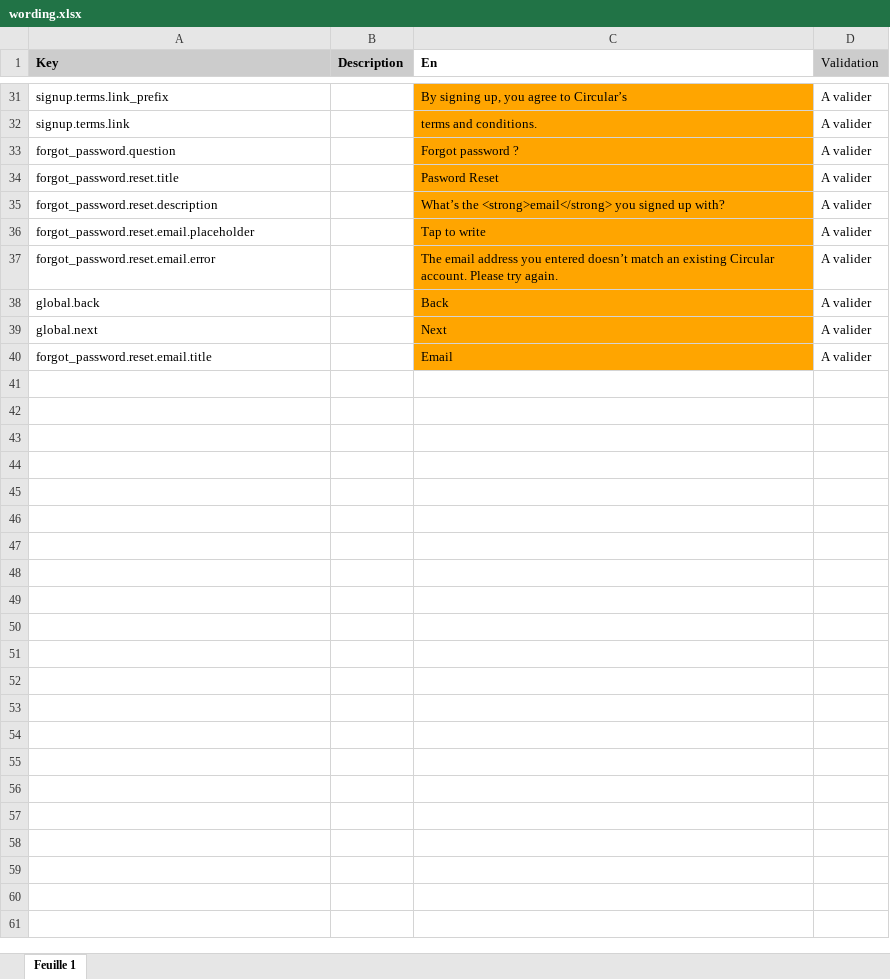
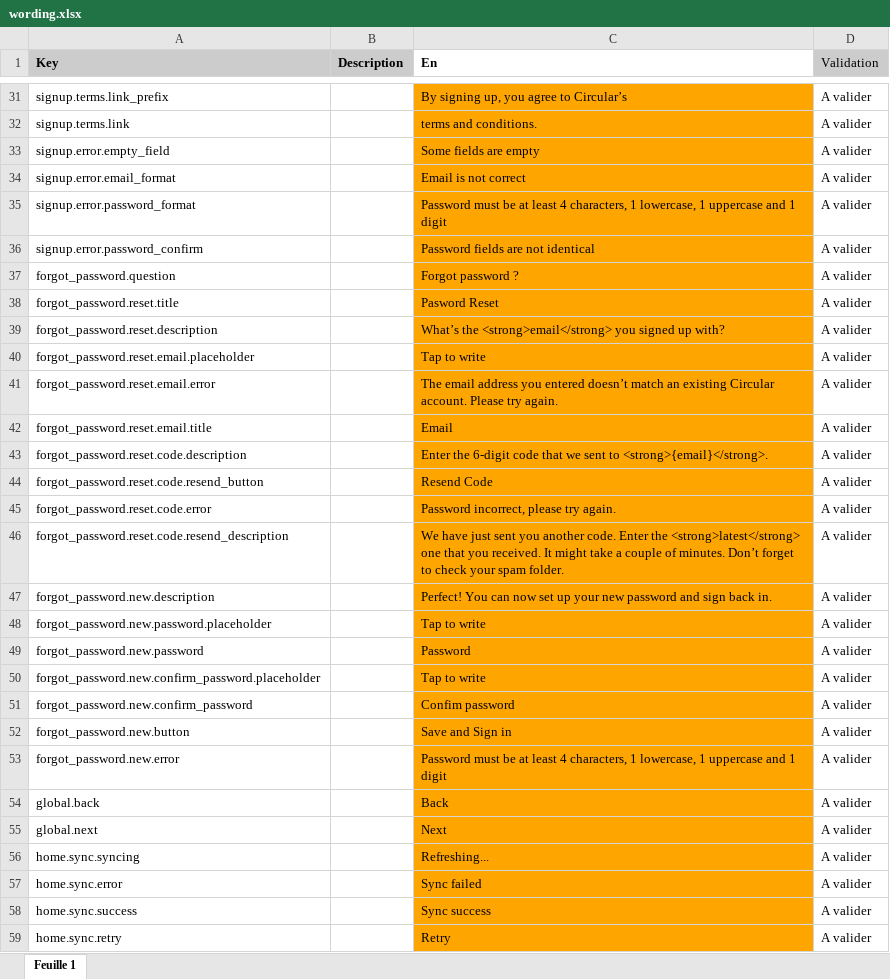
Before and after one commit to aichannode/circular-ring, an Excel workbook: wording.xlsx, sheet Feuille 1, drawn as a sheet; only a part is shown, gaps mark what is left out; values as stored, in another font and other column widths than the file's, no borders; charts and pictures not drawn; the diff names each change by its address in the sheet, - before the commit and + after, or states it on an @@ line.

Commit message:
Add two screen reset token and newPassword

```diff
--- a/wording.xlsx (sheet Feuille 1)
+++ b/wording.xlsx (sheet Feuille 1)
+row 33: signup.error.empty_field |  | Some fields are empty | A valider
+row 34: signup.error.email_format |  | Email is not correct | A valider
+row 35: signup.error.password_format |  | Password must be at least 4 characters, 1 lowercase, 1 uppercase and 1 digit | A valider
+row 36: signup.error.password_confirm |  | Password fields are not identical | A valider
@@ row 40 moved to row 42: forgot_password.reset.email.title @@
+row 43: forgot_password.reset.code.description |  | Enter the 6-digit code that we sent to <strong>{email}</strong>. | A valider
+row 44: forgot_password.reset.code.resend_button |  | Resend Code | A valider
+row 45: forgot_password.reset.code.error |  | Password incorrect, please try again. | A valider
+row 46: forgot_password.reset.code.resend_description |  | We have just sent you another code. Enter the <strong>latest</strong> one that you received. It might take a couple of minutes. Don’t forget to check your spam folder. | A valider
+row 47: forgot_password.new.description |  | Perfect! You can now set up your new password and sign back in. | A valider
+row 48: forgot_password.new.password.placeholder |  | Tap to write | A valider
+row 49: forgot_password.new.password |  | Password | A valider
+row 50: forgot_password.new.confirm_password.placeholder |  | Tap to write | A valider
+row 51: forgot_password.new.confirm_password |  | Confim password | A valider
+row 52: forgot_password.new.button |  | Save and Sign in | A valider
+row 53: forgot_password.new.error |  | Password must be at least 4 characters, 1 lowercase, 1 uppercase and 1 digit | A valider
+row 56: home.sync.syncing |  | Refreshing... | A valider
+row 57: home.sync.error |  | Sync failed | A valider
+row 58: home.sync.success |  | Sync success | A valider
+row 59: home.sync.retry |  | Retry | A valider
```
Also changed, not shown: 8 other files.
